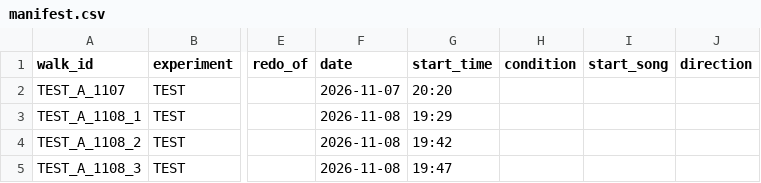
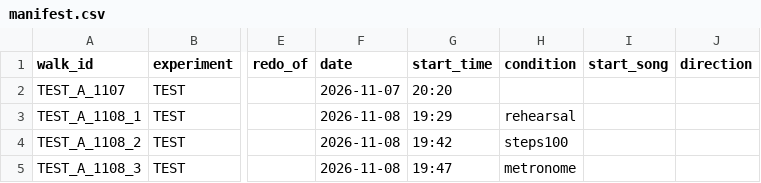
Before and after one commit to joon56/my-ultimate-playlist, a CSV file: data/manifest.csv, drawn as a sheet; only a part is shown, gaps mark what is left out; the diff names each change by its address in the sheet, - before the commit and + after, or states it on an @@ line.

```diff
--- a/data/manifest.csv
+++ b/data/manifest.csv
-H3 (condition): (empty)
+H3 (condition): rehearsal
-H4 (condition): (empty)
+H4 (condition): steps100
-H5 (condition): (empty)
+H5 (condition): metronome
```
Also changed, not shown: 6 other files.
